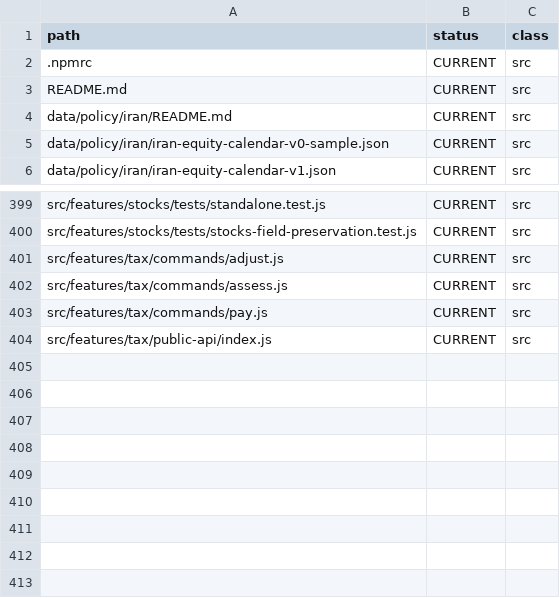
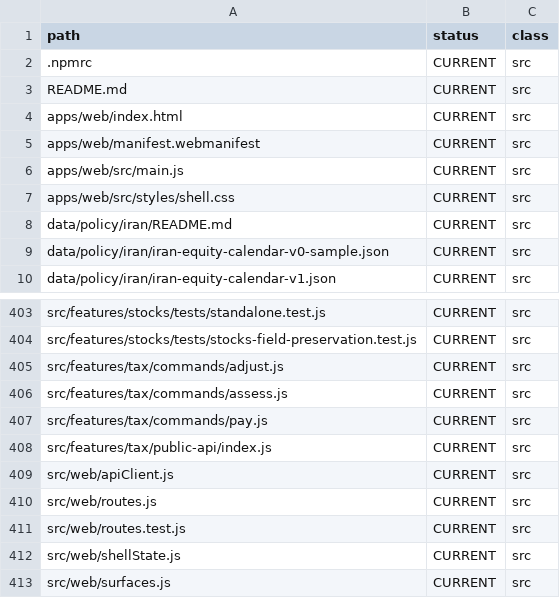
Before and after one commit to hamedalinejad/Personal-FI, a TSV file: docs/core/file-inventory.tsv, drawn as a sheet; only a part is shown, gaps mark what is left out; the diff names each change by its address in the sheet, - before the commit and + after, or states it on an @@ line.

Commit message:
feat(phase10-11): web product shell + onboarding scaffold
- Six PRODUCT top-level routes; reports/planning/settings under /more
- Common surfaces catalog; public-api-only apiClient boundary tests
- Onboarding/recovery shell state; static PWA entry under apps/web
- Launch candidate surfaces scaffolded — production E2E still OPEN

```diff
--- a/docs/core/file-inventory.tsv
+++ b/docs/core/file-inventory.tsv
+row 4: apps/web/index.html | CURRENT | src
+row 5: apps/web/manifest.webmanifest | CURRENT | src
+row 6: apps/web/src/main.js | CURRENT | src
+row 7: apps/web/src/styles/shell.css | CURRENT | src
+row 409: src/web/apiClient.js | CURRENT | src
+row 410: src/web/routes.js | CURRENT | src
+row 411: src/web/routes.test.js | CURRENT | src
+row 412: src/web/shellState.js | CURRENT | src
+row 413: src/web/surfaces.js | CURRENT | src
```
Also changed, not shown: 13 other files.
